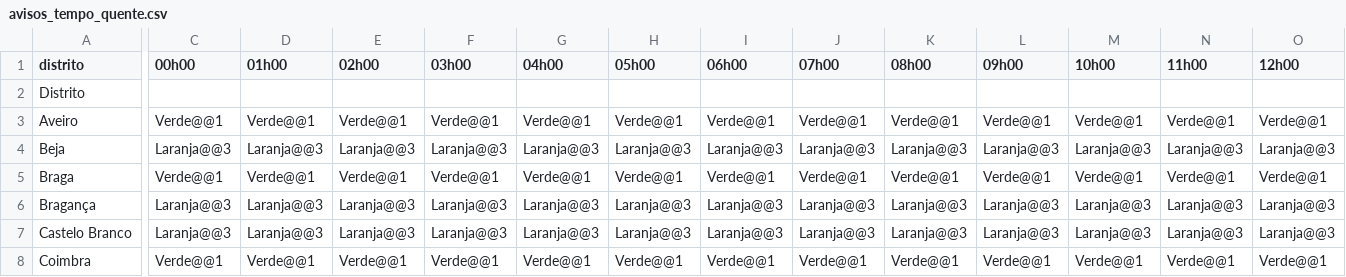
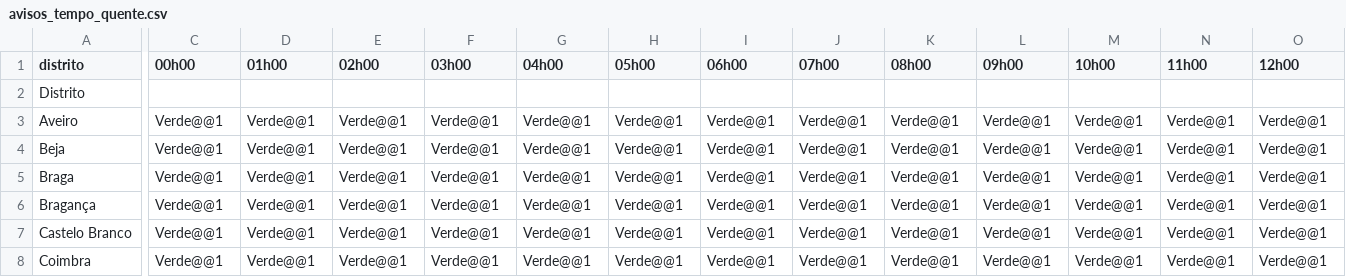
Before and after one commit to CatiaBarros/Avisos_diarios_IPMA, a CSV file: avisos_tempo_quente.csv, drawn as a sheet; only a part is shown, gaps mark what is left out; the diff covers the shown part only; the diff names each change by its address in the sheet, - before the commit and + after, or states it on an @@ line.

```diff
--- a/avisos_tempo_quente.csv
+++ b/avisos_tempo_quente.csv
-C4 (00h00): Laranja@@3
+C4 (00h00): Verde@@1
-D4 (01h00): Laranja@@3
+D4 (01h00): Verde@@1
-E4 (02h00): Laranja@@3
+E4 (02h00): Verde@@1
-F4 (03h00): Laranja@@3
+F4 (03h00): Verde@@1
-G4 (04h00): Laranja@@3
+G4 (04h00): Verde@@1
-H4 (05h00): Laranja@@3
+H4 (05h00): Verde@@1
-I4 (06h00): Laranja@@3
+I4 (06h00): Verde@@1
-J4 (07h00): Laranja@@3
+J4 (07h00): Verde@@1
-K4 (08h00): Laranja@@3
+K4 (08h00): Verde@@1
-L4 (09h00): Laranja@@3
+L4 (09h00): Verde@@1
-M4 (10h00): Laranja@@3
+M4 (10h00): Verde@@1
-N4 (11h00): Laranja@@3
+N4 (11h00): Verde@@1
-O4 (12h00): Laranja@@3
+O4 (12h00): Verde@@1
-C6:C7 (00h00): Laranja@@3
+C6:C7 (00h00): Verde@@1
-D6:D7 (01h00): Laranja@@3
+D6:D7 (01h00): Verde@@1
-E6:E7 (02h00): Laranja@@3
+E6:E7 (02h00): Verde@@1
-F6:F7 (03h00): Laranja@@3
+F6:F7 (03h00): Verde@@1
-G6:G7 (04h00): Laranja@@3
+G6:G7 (04h00): Verde@@1
-H6:H7 (05h00): Laranja@@3
+H6:H7 (05h00): Verde@@1
-I6:I7 (06h00): Laranja@@3
+I6:I7 (06h00): Verde@@1
-J6:J7 (07h00): Laranja@@3
+J6:J7 (07h00): Verde@@1
-K6:K7 (08h00): Laranja@@3
+K6:K7 (08h00): Verde@@1
-L6:L7 (09h00): Laranja@@3
+L6:L7 (09h00): Verde@@1
-M6:M7 (10h00): Laranja@@3
+M6:M7 (10h00): Verde@@1
-N6:N7 (11h00): Laranja@@3
+N6:N7 (11h00): Verde@@1
-O6:O7 (12h00): Laranja@@3
+O6:O7 (12h00): Verde@@1
```
Also changed, not shown: 156 edited cells elsewhere in this file, 1 other file.
